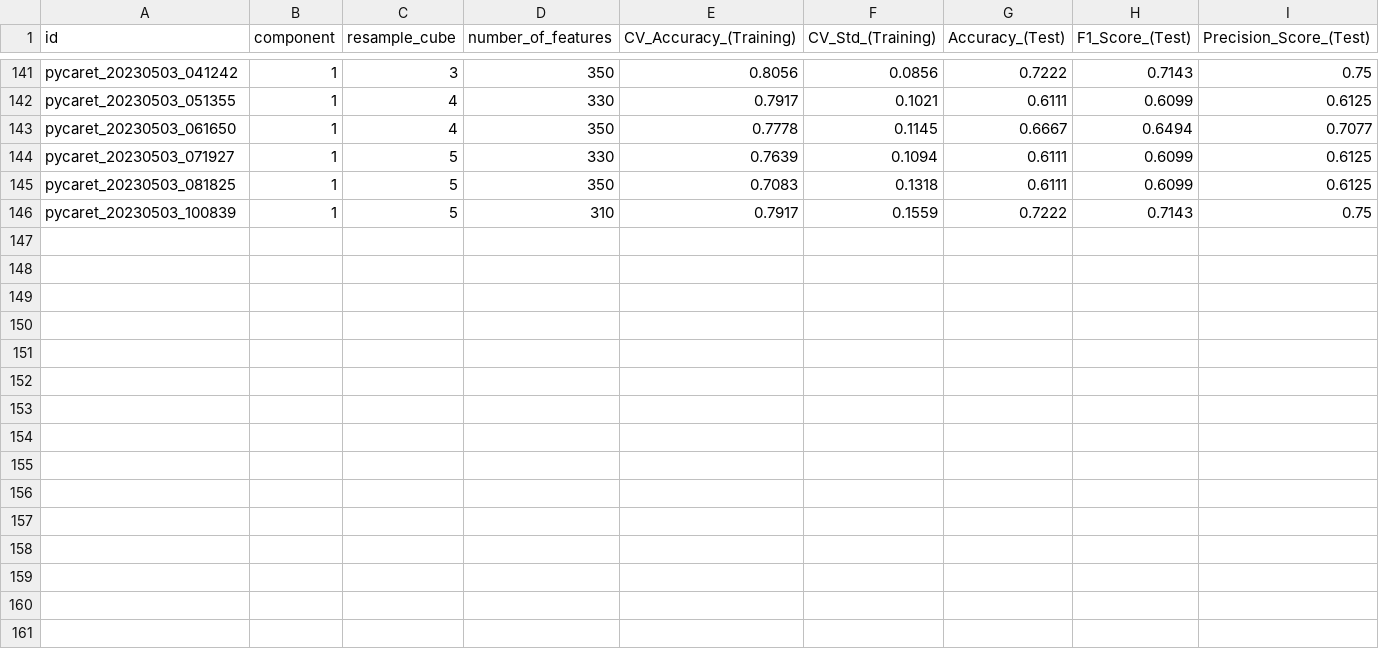
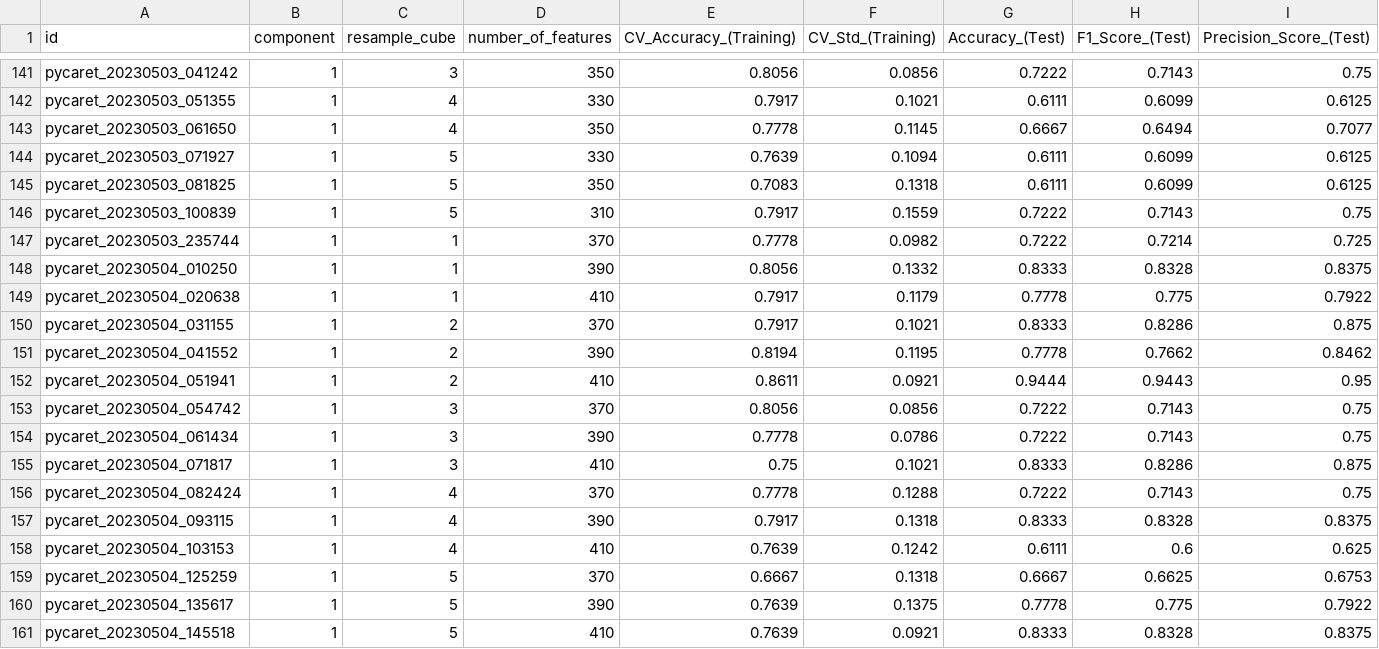
Before and after one commit to tahendry/master_thesis, a CSV file: results/pycaret_results_df.csv, drawn as a sheet; only a part is shown, gaps mark what is left out; the diff names each change by its address in the sheet, - before the commit and + after, or states it on an @@ line.

```diff
--- a/results/pycaret_results_df.csv
+++ b/results/pycaret_results_df.csv
+row 147: pycaret_20230503_235744 | 1 | 1 | 370 | 0.7778 | 0.0982 | 0.7222 | 0.7214 | 0.725
+row 148: pycaret_20230504_010250 | 1 | 1 | 390 | 0.8056 | 0.1332 | 0.8333 | 0.8328 | 0.8375
+row 149: pycaret_20230504_020638 | 1 | 1 | 410 | 0.7917 | 0.1179 | 0.7778 | 0.775 | 0.7922
+row 150: pycaret_20230504_031155 | 1 | 2 | 370 | 0.7917 | 0.1021 | 0.8333 | 0.8286 | 0.875
+row 151: pycaret_20230504_041552 | 1 | 2 | 390 | 0.8194 | 0.1195 | 0.7778 | 0.7662 | 0.8462
+row 152: pycaret_20230504_051941 | 1 | 2 | 410 | 0.8611 | 0.0921 | 0.9444 | 0.9443 | 0.95
+row 153: pycaret_20230504_054742 | 1 | 3 | 370 | 0.8056 | 0.0856 | 0.7222 | 0.7143 | 0.75
+row 154: pycaret_20230504_061434 | 1 | 3 | 390 | 0.7778 | 0.0786 | 0.7222 | 0.7143 | 0.75
+row 155: pycaret_20230504_071817 | 1 | 3 | 410 | 0.75 | 0.1021 | 0.8333 | 0.8286 | 0.875
+row 156: pycaret_20230504_082424 | 1 | 4 | 370 | 0.7778 | 0.1288 | 0.7222 | 0.7143 | 0.75
+row 157: pycaret_20230504_093115 | 1 | 4 | 390 | 0.7917 | 0.1318 | 0.8333 | 0.8328 | 0.8375
+row 158: pycaret_20230504_103153 | 1 | 4 | 410 | 0.7639 | 0.1242 | 0.6111 | 0.6 | 0.625
+row 159: pycaret_20230504_125259 | 1 | 5 | 370 | 0.6667 | 0.1318 | 0.6667 | 0.6625 | 0.6753
+row 160: pycaret_20230504_135617 | 1 | 5 | 390 | 0.7639 | 0.1375 | 0.7778 | 0.775 | 0.7922
+row 161: pycaret_20230504_145518 | 1 | 5 | 410 | 0.7639 | 0.0921 | 0.8333 | 0.8328 | 0.8375
```
Also changed, not shown: results/h2o_results_df.csv, results/tpot_results_df.csv.
